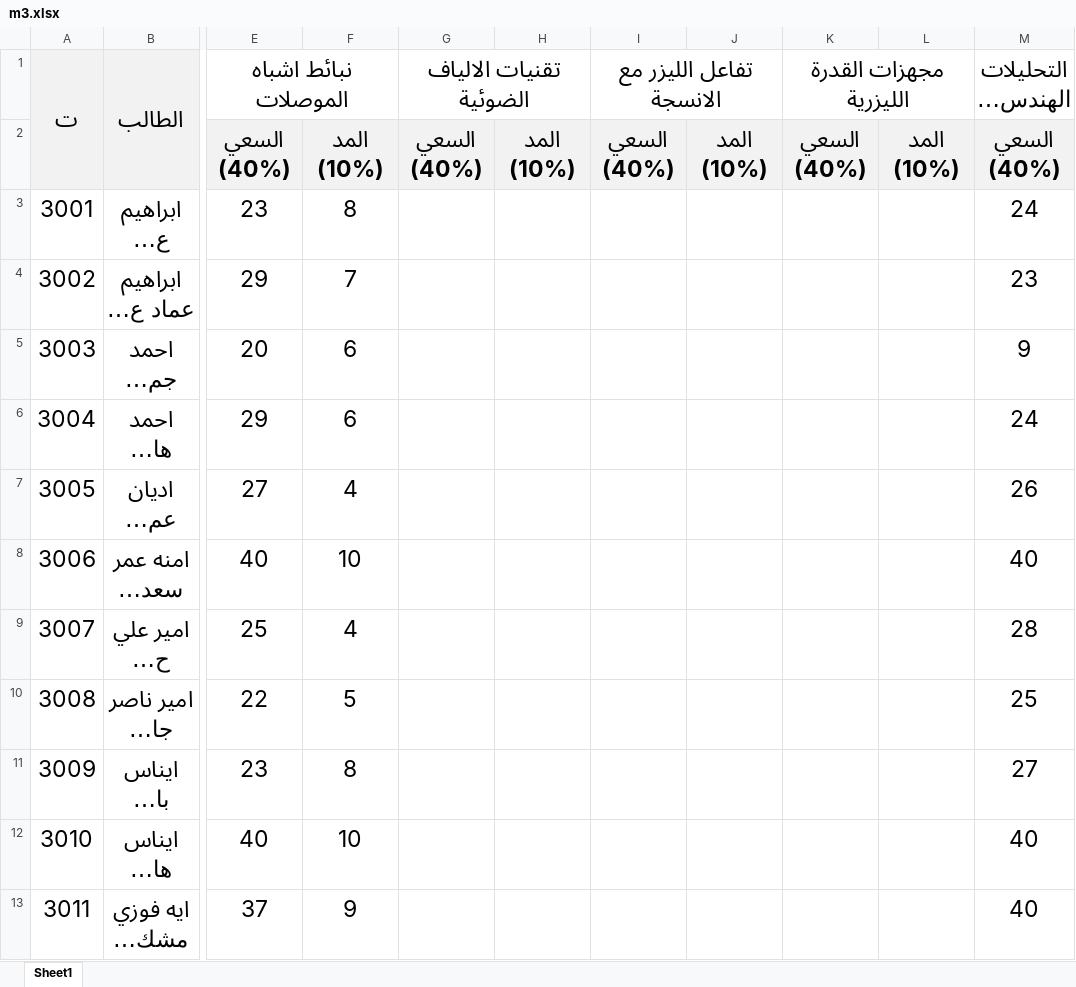
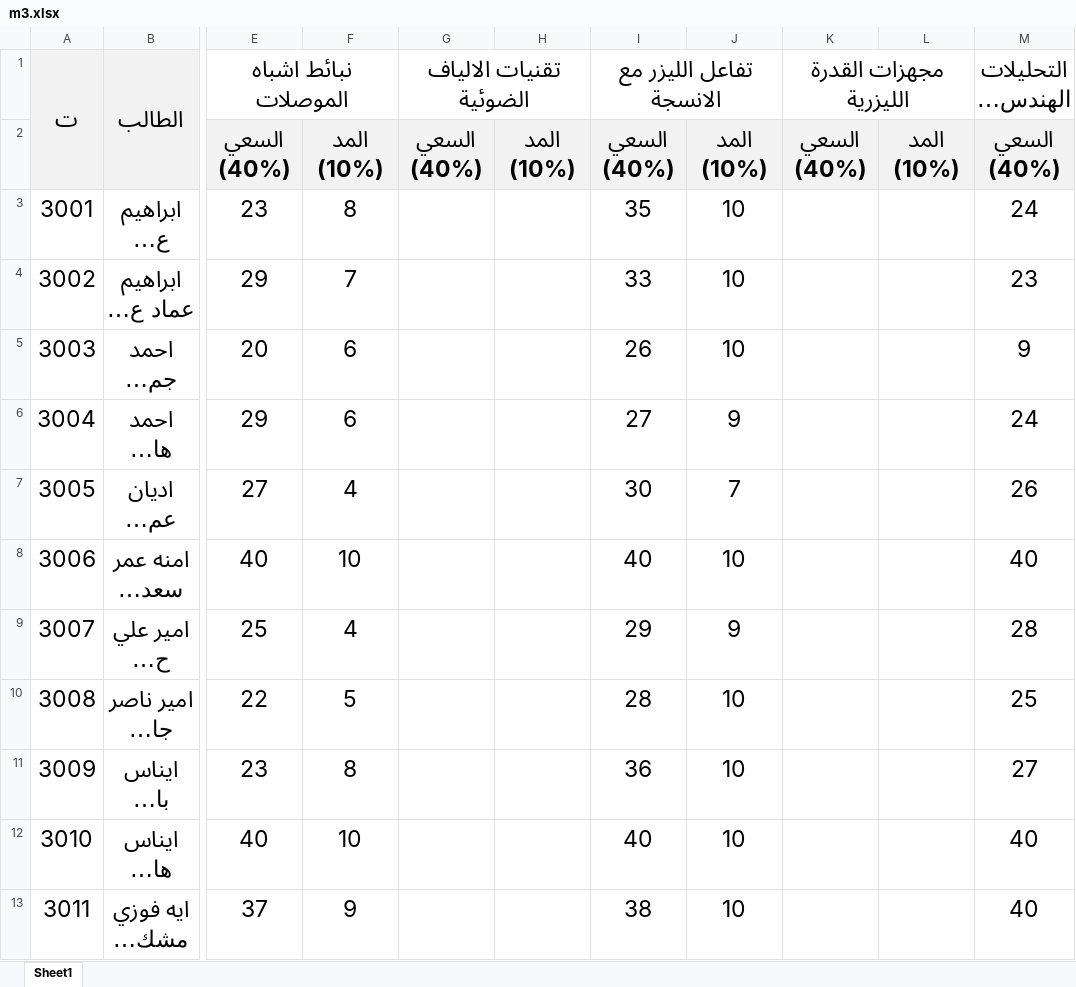
Before and after one commit to AhmedAldulaimi96/student-results, an Excel workbook: m3.xlsx, sheet Sheet1, drawn as a sheet; only a part is shown, gaps mark what is left out; long unchanged cells end in …; values as stored, in another font and other column widths than the file's, no borders; the diff covers the shown part only; the diff names each change by its address in the sheet, - before the commit and + after, or states it on an @@ line.

Commit message:
Add files via upload

```diff
--- a/m3.xlsx (sheet Sheet1)
+++ b/m3.xlsx (sheet Sheet1)
-I3 (تفاعل الليزر مع الانسجة): (empty)
+I3 (تفاعل الليزر مع الانسجة): 35
-J3:J5: (empty)
+J3:J5: 10
-I4 (تفاعل الليزر مع الانسجة): (empty)
+I4 (تفاعل الليزر مع الانسجة): 33
-I5 (تفاعل الليزر مع الانسجة): (empty)
+I5 (تفاعل الليزر مع الانسجة): 26
-I6 (تفاعل الليزر مع الانسجة): (empty)
+I6 (تفاعل الليزر مع الانسجة): 27
-J6: (empty)
+J6: 9
-I7 (تفاعل الليزر مع الانسجة): (empty)
+I7 (تفاعل الليزر مع الانسجة): 30
-J7: (empty)
+J7: 7
-I8 (تفاعل الليزر مع الانسجة): (empty)
+I8 (تفاعل الليزر مع الانسجة): 40
-J8: (empty)
+J8: 10
-I9 (تفاعل الليزر مع الانسجة): (empty)
+I9 (تفاعل الليزر مع الانسجة): 29
-J9: (empty)
+J9: 9
-I10 (تفاعل الليزر مع الانسجة): (empty)
+I10 (تفاعل الليزر مع الانسجة): 28
-J10:J13: (empty)
+J10:J13: 10
-I11 (تفاعل الليزر مع الانسجة): (empty)
+I11 (تفاعل الليزر مع الانسجة): 36
-I12 (تفاعل الليزر مع الانسجة): (empty)
+I12 (تفاعل الليزر مع الانسجة): 40
-I13 (تفاعل الليزر مع الانسجة): (empty)
+I13 (تفاعل الليزر مع الانسجة): 38
```
Also changed, not shown: 182 edited cells elsewhere in this sheet.
